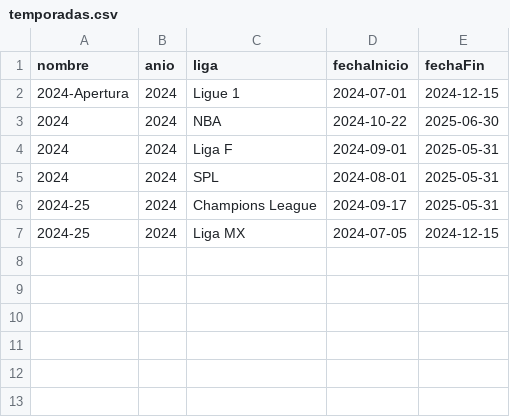
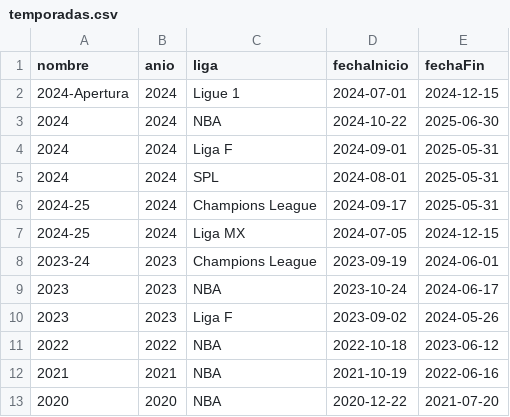
Before and after one commit to Fabricio1210/BDNR-FInal-Project, a CSV file: data/temporadas.csv, drawn as a sheet.

```diff
--- a/data/temporadas.csv
+++ b/data/temporadas.csv
@@ -7 +7,7 @@ nombre,anio,liga,fechaInicio,fechaFin
 2024-25,2024,Liga MX,2024-07-05,2024-12-15
+2023-24,2023,Champions League,2023-09-19,2024-06-01
+2023,2023,NBA,2023-10-24,2024-06-17
+2023,2023,Liga F,2023-09-02,2024-05-26
+2022,2022,NBA,2022-10-18,2023-06-12
+2021,2021,NBA,2021-10-19,2022-06-16
+2020,2020,NBA,2020-12-22,2021-07-20
```
Also changed, not shown: data/jugadores.csv, data/partidos.csv, 6 other files.
